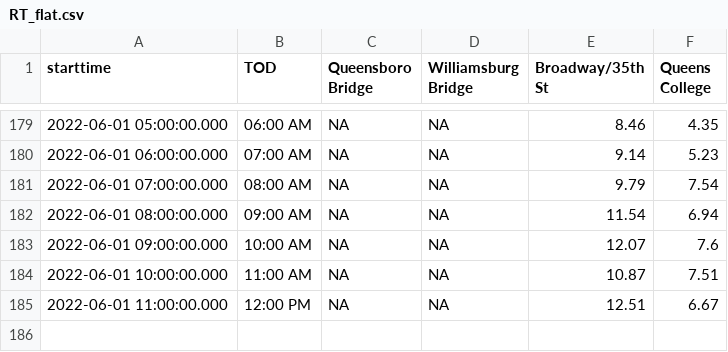
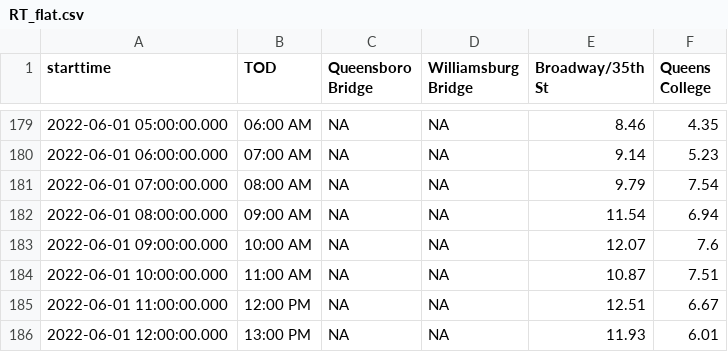
Before and after one commit to nychealth/realtime-air-quality, a CSV file: RT_flat.csv, drawn as a sheet; only a part is shown, gaps mark what is left out.

Commit message:
Regular auto-commit

```diff
--- a/RT_flat.csv
+++ b/RT_flat.csv
@@ -185 +185,2 @@
 "2022-06-01 11:00:00.000","12:00 PM",NA,NA,12.51,6.67
+"2022-06-01 12:00:00.000","13:00 PM",NA,NA,11.93,6.01
```
